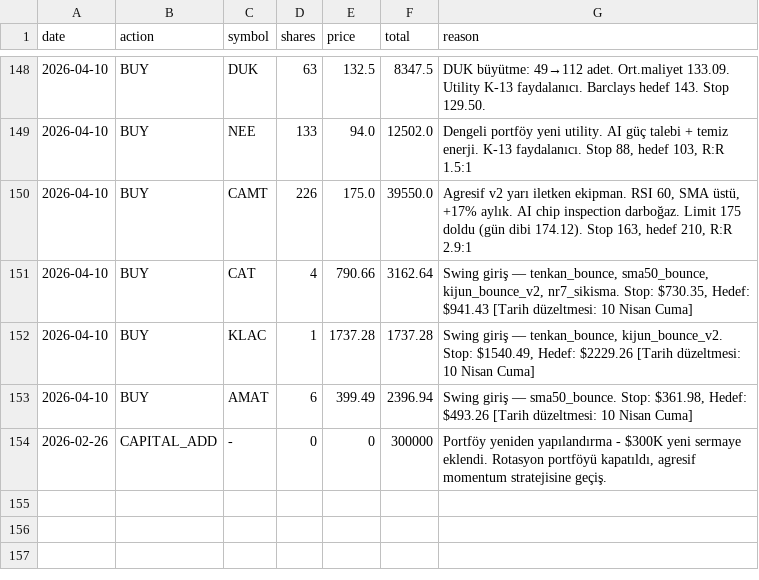
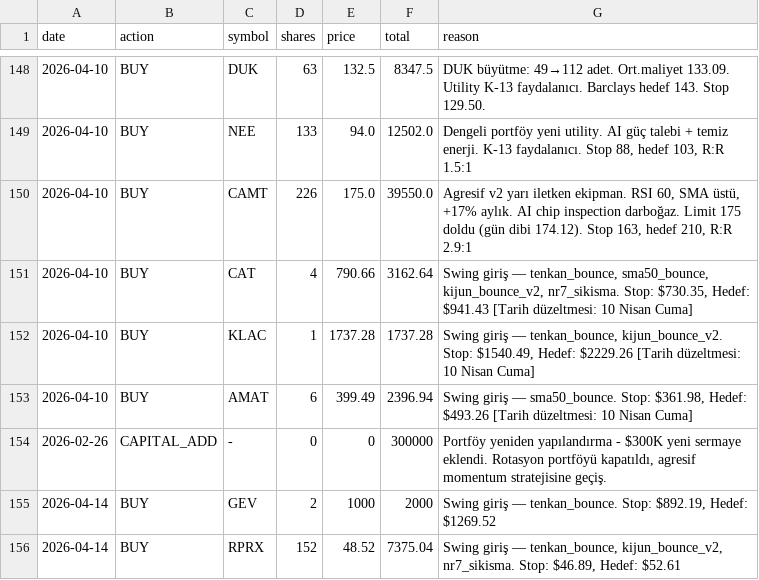
Before and after one commit to zeynelgun-afk/portfolio-tracker, a CSV file: data/transactions.csv, drawn as a sheet; only a part is shown, gaps mark what is left out.

```diff
--- a/data/transactions.csv
+++ b/data/transactions.csv
@@ -154 +154,3 @@ date,action,symbol,shares,price,total,reason
 2026-02-26,CAPITAL_ADD,-,0,0,300000,"Portföy yeniden yapılandırma - $300K yeni sermaye eklendi. Rotasyon portföyü kapatıldı, agresif momentum stratejisine geçiş."
+2026-04-14,BUY,GEV,2,1000,2000,"Swing giriş — tenkan_bounce. Stop: $892.19, Hedef: $1269.52"
+2026-04-14,BUY,RPRX,152,48.52,7375.04,"Swing giriş — tenkan_bounce, kijun_bounce_v2, nr7_sikisma. Stop: $46.89, Hedef: $52.61"
```
Also changed, not shown: 3 other files.
